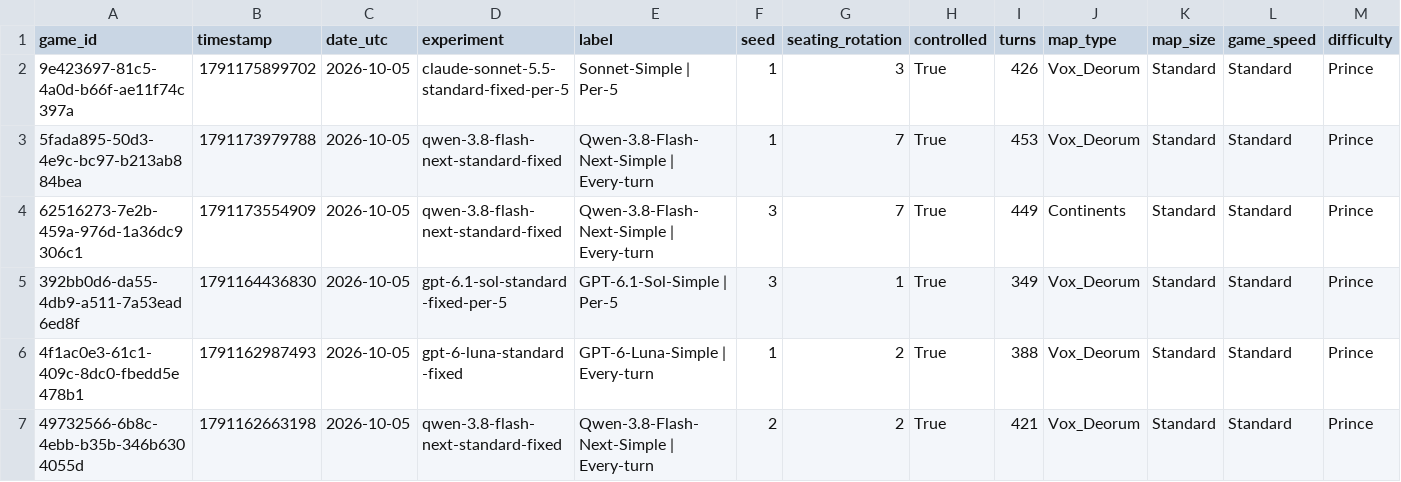
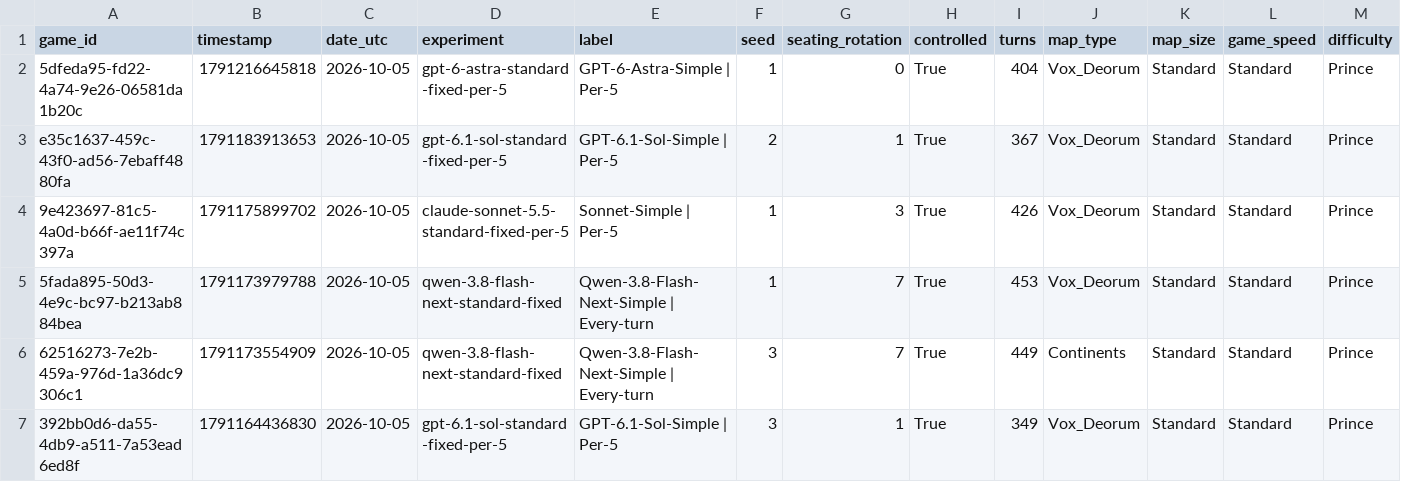
Before and after one commit to vox-deorum/civ-bench-latest, a CSV file: assets/game_log/games.csv, drawn as a sheet; only a part is shown; the shorter side is filled out with more unchanged rows; rows hold the shown columns only; the diff names each change by its address in the sheet, - before the commit and + after, or states it on an @@ line.

Commit message:
Update Controlled CivBench on Vox Populi 5.2.7, Civilization V
2 added, 44 modified.

- assets/ (1 modified)
- assets/controlled_seed/ (1 modified)
- assets/game_log/ (2 modified)
- assets/perf_experiment_completeness/ (7 modified)
- behavior.html (1 modified)
- calibration.html (1 modified)
- controlled-seed/ (25 modified)
- games.html (1 modified)
- index.html (1 modified)
- performance.html (1 modified)
- prediction.html (1 modified)
- ratings.html (1 modified)
- report.md (1 modified)
- saves/gpt-6-astra-standard-fixed-per-5/ (1 added)
- saves/gpt-6.1-sol-standard-fixed-per-5/ (1 added)

```diff
--- a/assets/game_log/games.csv
+++ b/assets/game_log/games.csv
+row 2: 5dfeda95-fd22-4a74-9e26-06581da1b20c | 1791216645818 | 2026-10-05 | gpt-6-astra-standard-fixed-per-5 | GPT-6-Astra-Simple | Per-5 | 1 | 0 | True | 404 | Vox_Deorum | Standard | Standard | Prince
+row 3: e35c1637-459c-43f0-ad56-7ebaff4880fa | 1791183913653 | 2026-10-05 | gpt-6.1-sol-standard-fixed-per-5 | GPT-6.1-Sol-Simple | Per-5 | 2 | 1 | True | 367 | Vox_Deorum | Standard | Standard | Prince
```
Also changed, not shown: assets/controlled_seed/game_player_rank.csv, assets/game_log/game_players.csv, 43 other files.
